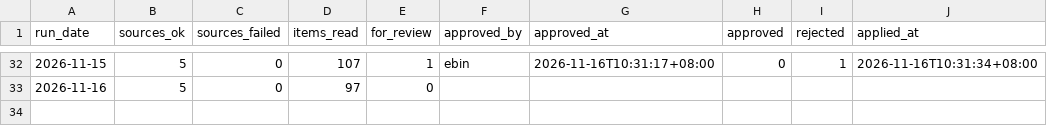
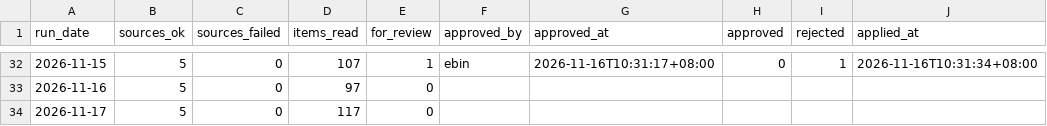
Before and after one commit to ssamuel635/eutility-savings, a CSV file: news-checks/runs.csv, drawn as a sheet; only a part is shown, gaps mark what is left out.

```diff
--- a/news-checks/runs.csv
+++ b/news-checks/runs.csv
@@ -33 +33,2 @@
 2026-11-16,5,0,97,0,,,,,
+2026-11-17,5,0,117,0,,,,,
```
Also changed, not shown: 2 other files.
